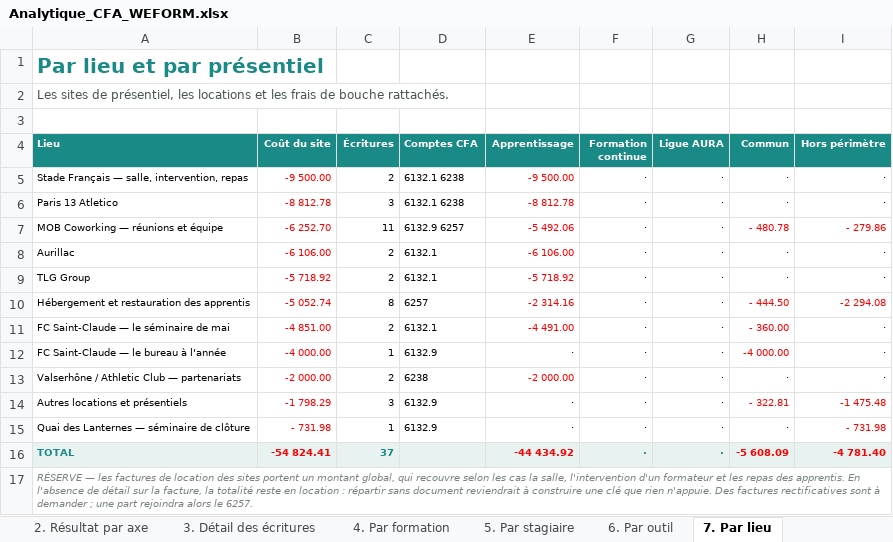
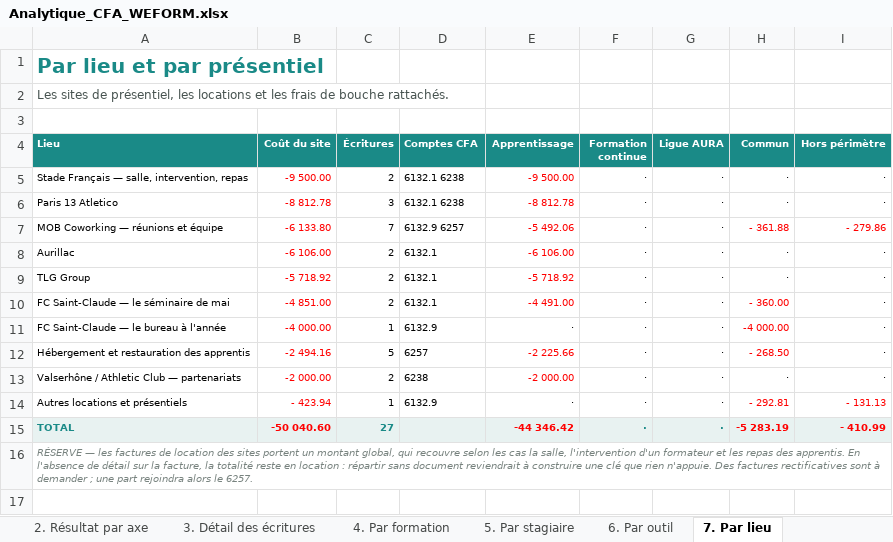
Before and after one commit to Antho01580/APPLI, an Excel workbook: dossier-cfa/livrables/Analytique_CFA_WEFORM.xlsx, sheet 7. Par lieu, drawn as a sheet; values as stored, in another font and other column widths than the file's, no borders; removed rows and columns are numbered as before the commit, all else as after; the diff names each change by its address in the sheet, - before the commit and + after, or states it on an @@ line.

```diff
--- a/dossier-cfa/livrables/Analytique_CFA_WEFORM.xlsx (sheet 7. Par lieu)
+++ b/dossier-cfa/livrables/Analytique_CFA_WEFORM.xlsx (sheet 7. Par lieu)
-B7 (Coût du site): -6 252.70
+B7 (Coût du site): -6 133.80
-C7 (Écritures): 11
+C7 (Écritures): 7
-H7 (Commun): - 480.78
+H7 (Commun): - 361.88
-row 10: Hébergement et restauration des apprentis | -5 052.74 | 8 | 6257 | -2 314.16 | · | · | - 444.50 | -2 294.08
+row 12: Hébergement et restauration des apprentis | -2 494.16 | 5 | 6257 | -2 225.66 | · | · | - 268.50 | ·
-B14 (Coût du site): -1 798.29
+B14 (Coût du site): - 423.94
-C14 (Écritures): 3
+C14 (Écritures): 1
-H14 (Commun): - 322.81
+H14 (Commun): - 292.81
-I14 (Hors périmètre): -1 475.48
+I14 (Hors périmètre): - 131.13
-row 15: Quai des Lanternes — séminaire de clôture | - 731.98 | 1 | 6132.9 | · | · | · | · | - 731.98
-B15 (Coût du site): -54 824.41
+B15 (Coût du site): -50 040.60
-C15 (Écritures): 37
+C15 (Écritures): 27
-E15 (Apprentissage): -44 434.92
+E15 (Apprentissage): -44 346.42
-H15 (Commun): -5 608.09
+H15 (Commun): -5 283.19
-I15 (Hors périmètre): -4 781.40
+I15 (Hors périmètre): - 410.99
```
Also changed, not shown: sheet 3. Détail des écritures, sheet 11. Écritures de clôture, sheet 1. Analytique comptable, sheet 9. Maîtrise du résultat, sheet 6. Par outil, sheet 4. Par formation, 5 more sheets, other sheet tabs, 7 other files.
